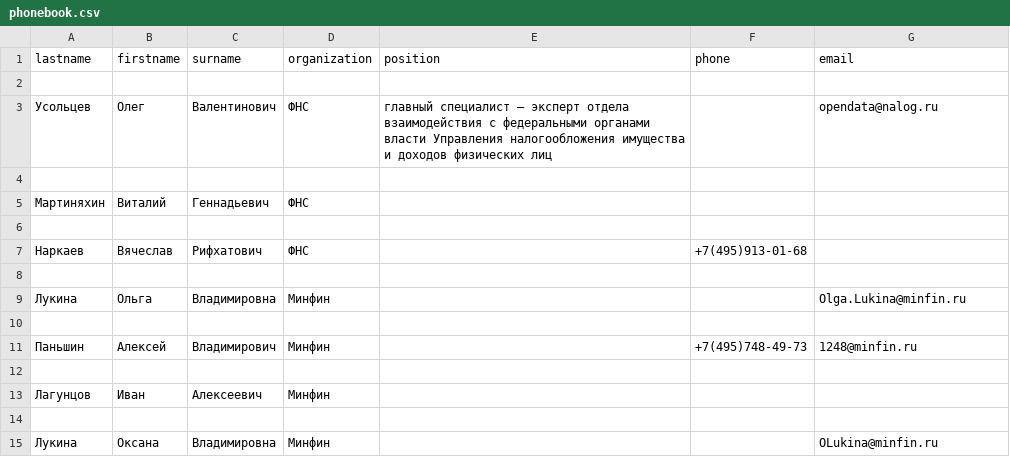
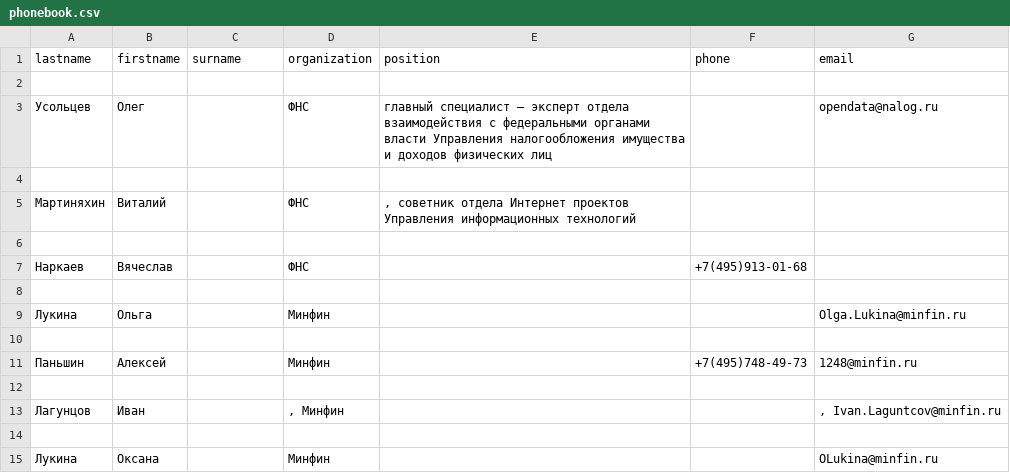
Before and after one commit to katyazajceva-78/Regular_exp_2025, a CSV file: phonebook.csv, drawn as a sheet.

```diff
--- a/phonebook.csv
+++ b/phonebook.csv
@@ -2,14 +2,14 @@ lastname,firstname,surname,organization,position,phone,email
 
-Усольцев,Олег,Валентинович,ФНС,главный специалист – эксперт отдела взаимодействия с федеральными органами власти Управления налогообложения имущества и доходов физических лиц,,opendata@nalog.ru
+Усольцев,Олег,,ФНС,главный специалист – эксперт отдела взаимодействия с федеральными органами власти Управления налогообложения имущества и доходов физических лиц,,opendata@nalog.ru
 
-Мартиняхин,Виталий,Геннадьевич,ФНС,,,
+Мартиняхин,Виталий,,ФНС,", cоветник отдела Интернет проектов Управления информационных технологий",,
 
-Наркаев,Вячеслав,Рифхатович,ФНС,,+7(495)913-01-68,
+Наркаев,Вячеслав,,ФНС,,+7(495)913-01-68,
 
-Лукина,Ольга,Владимировна,Минфин,,,Olga.Lukina@minfin.ru
+Лукина,Ольга,,Минфин,,,Olga.Lukina@minfin.ru
 
-Паньшин,Алексей,Владимирович,Минфин,,+7(495)748-49-73,1248@minfin.ru
+Паньшин,Алексей,,Минфин,,+7(495)748-49-73,1248@minfin.ru
 
-Лагунцов,Иван,Алексеевич,Минфин,,,
+Лагунцов,Иван,,", Минфин",,,", Ivan.Laguntcov@minfin.ru"
 
-Лукина,Оксана,Владимировна,Минфин,,,OLukina@minfin.ru
+Лукина,Оксана,,Минфин,,,OLukina@minfin.ru
```
Also changed, not shown: 1 other file.
